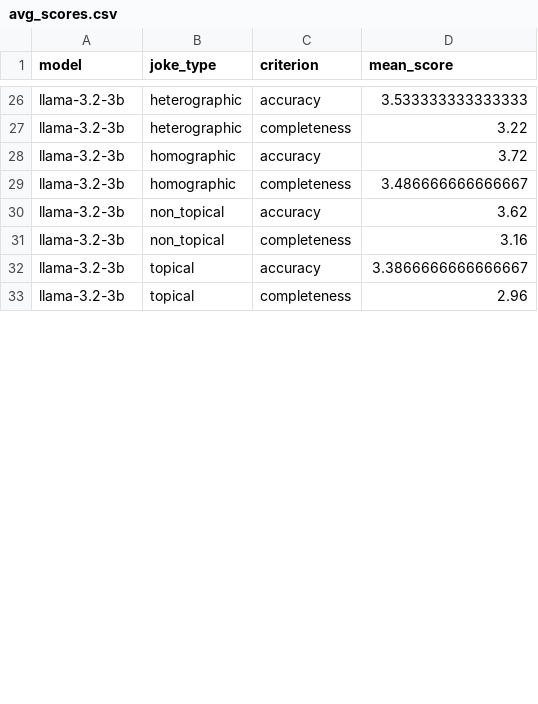
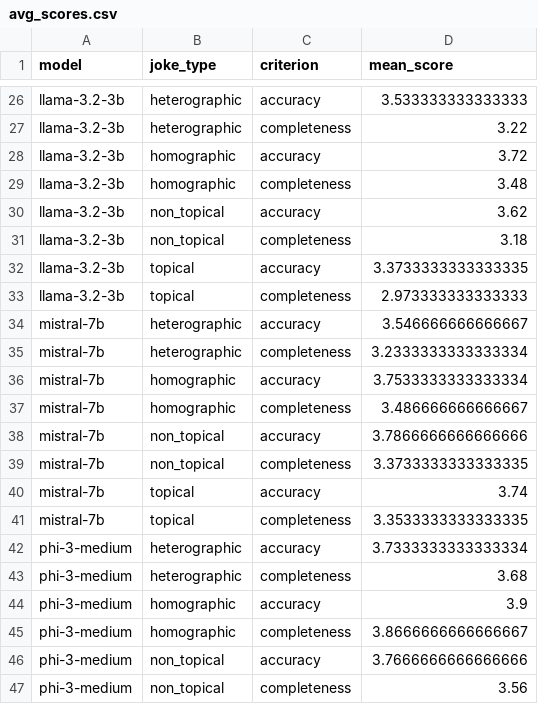
Before and after one commit to sharmapranav25/ApplesVSOranges, a CSV file: outputs/tables/avg_scores.csv, drawn as a sheet; only a part is shown, gaps mark what is left out; the diff covers the shown part only.

```diff
--- a/outputs/tables/avg_scores.csv
+++ b/outputs/tables/avg_scores.csv
@@ -28,6 +28,20 @@ llama-3.2-3b,heterographic,completeness,3.22
 llama-3.2-3b,homographic,accuracy,3.72
-llama-3.2-3b,homographic,completeness,3.486666666666667
+llama-3.2-3b,homographic,completeness,3.48
 llama-3.2-3b,non_topical,accuracy,3.62
-llama-3.2-3b,non_topical,completeness,3.16
-llama-3.2-3b,topical,accuracy,3.3866666666666667
-llama-3.2-3b,topical,completeness,2.96
+llama-3.2-3b,non_topical,completeness,3.18
+llama-3.2-3b,topical,accuracy,3.3733333333333335
+llama-3.2-3b,topical,completeness,2.973333333333333
+mistral-7b,heterographic,accuracy,3.546666666666667
+mistral-7b,heterographic,completeness,3.2333333333333334
+mistral-7b,homographic,accuracy,3.7533333333333334
+mistral-7b,homographic,completeness,3.486666666666667
+mistral-7b,non_topical,accuracy,3.7866666666666666
+mistral-7b,non_topical,completeness,3.3733333333333335
+mistral-7b,topical,accuracy,3.74
+mistral-7b,topical,completeness,3.3533333333333335
+phi-3-medium,heterographic,accuracy,3.7333333333333334
+phi-3-medium,heterographic,completeness,3.68
+phi-3-medium,homographic,accuracy,3.9
+phi-3-medium,homographic,completeness,3.8666666666666667
+phi-3-medium,non_topical,accuracy,3.7666666666666666
+phi-3-medium,non_topical,completeness,3.56
```
Also changed, not shown: 10 added rows and 25 edited cells elsewhere in this file, outputs/metrics.csv, outputs/tables/hypothesis_checks.csv, 11 other files.
